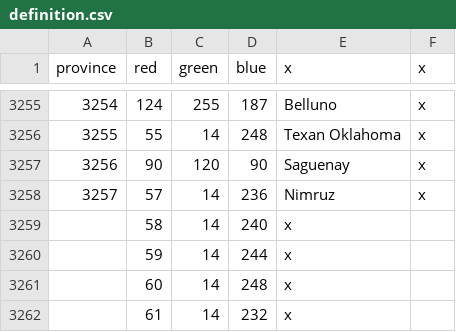
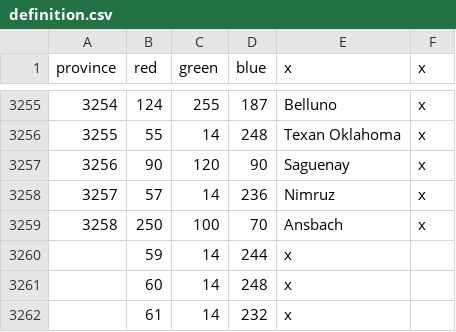
Before and after one commit to Char3/A-Stronger-Revolution, a CSV file: A Stronger Revolution/map/definition.csv, drawn as a sheet; only a part is shown, gaps mark what is left out; removed rows and columns are numbered as before the commit, all else as after; the diff names each change by its address in the sheet, - before the commit and + after, or states it on an @@ line.

```diff
--- a/A Stronger Revolution/map/definition.csv
+++ b/A Stronger Revolution/map/definition.csv
-row 3259:  | 58 | 14 | 240 | x
+row 3259: 3258 | 250 | 100 | 70 | Ansbach | x
```
Also changed, not shown: A Stronger Revolution/localisation/00_ASR_localization.csv, 8 other files.
